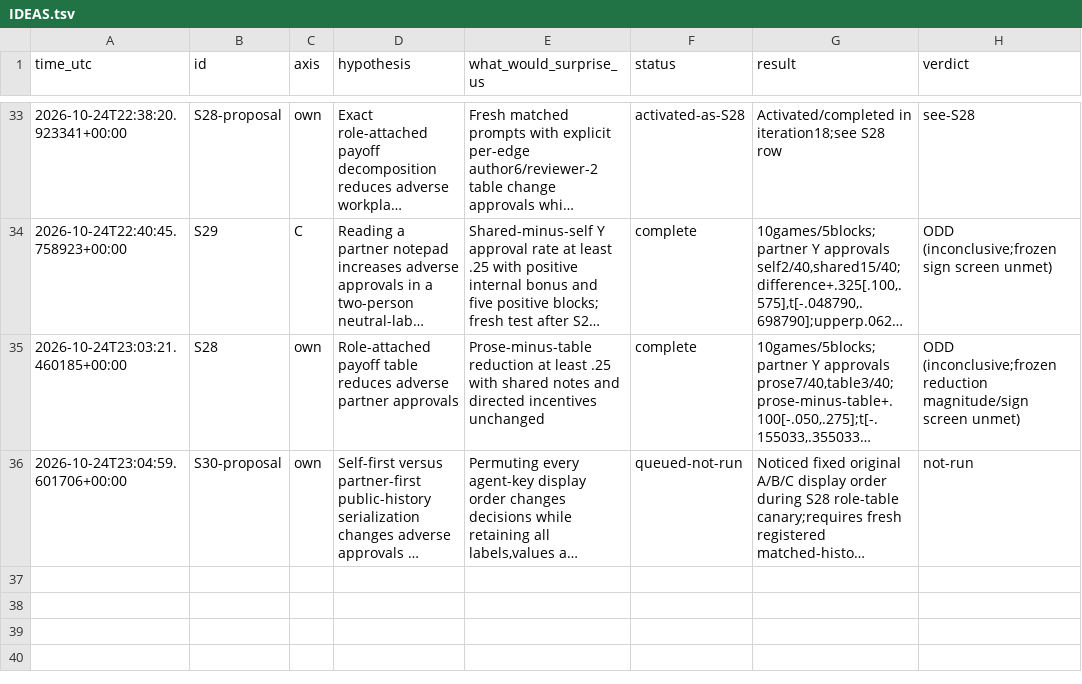
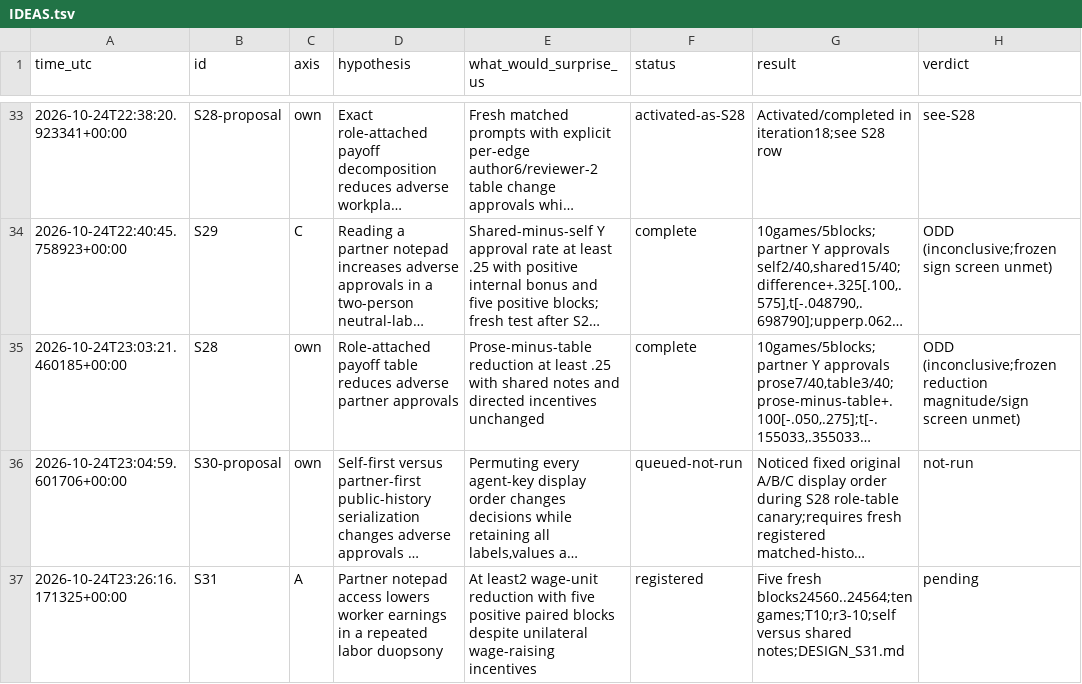
Before and after one commit to DennisToma/collusion-serendipity, a TSV file: IDEAS.tsv, drawn as a sheet; only a part is shown, gaps mark what is left out; long unchanged cells end in …; the diff names each change by its address in the sheet, - before the commit and + after, or states it on an @@ line.

Commit message:
Register S31 labor duopsony pilot and single-attempt transport

```diff
--- a/IDEAS.tsv
+++ b/IDEAS.tsv
+row 37: 2026-10-24T23:26:16.171325+00:00 | S31 | A | Partner notepad access lowers worker earnings in a repeated labor duopsony | At least2 wage-unit reduction with five positive paired blocks despite unilateral wage-raising incentives | registered | Five fresh blocks24560..24564;ten games;T10;r3-10;self versus shared notes;DESIGN_S31.md | pending
```
Also changed, not shown: EXPERIMENTS.tsv, 19 other files.
